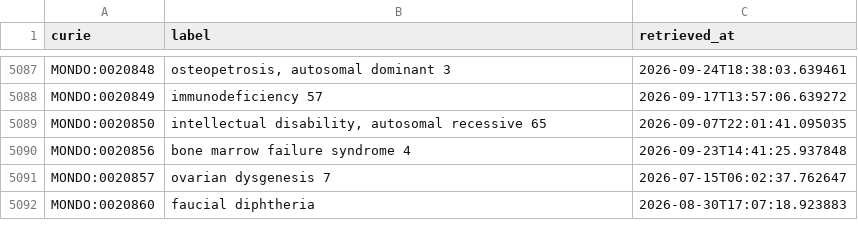
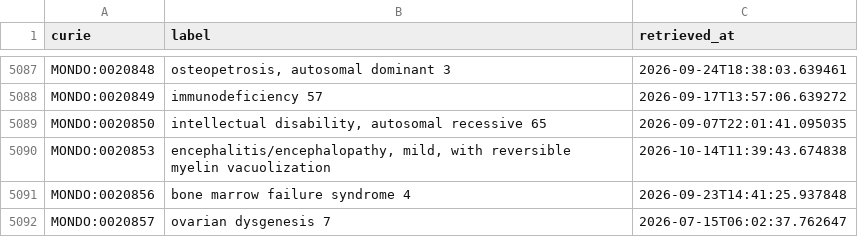
Before and after one commit to AnastasiyaKuznetsova/dismech, a CSV file: cache/mondo/terms.csv, drawn as a sheet; only a part is shown, gaps mark what is left out; the shorter side is filled out with more unchanged rows.

Commit message:
Curate encephalitis/encephalopathy, mild, with reversible myelin vacuolization (MONDO:0020853) (#14117)
* Curate encephalitis/encephalopathy, mild, with reversible myelin vacuolization (MONDO:0020853)

Fixes #14105

* Address PR #14117 review feedback

* Add deep research report for Encephalitis_Encephalopathy_Mild_With_Reversible_Myelin_Vacuolization (part 1/8)

* Add deep research report for Encephalitis_Encephalopathy_Mild_With_Reversible_Myelin_Vacuolization (part 2/8)

* Add deep research report for Encephalitis_Encephalopathy_Mild_With_Reversible_Myelin_Vacuolization (part 3/8)

* Add deep research report for Encephalitis_Encephalopathy_Mild_With_Reversible_Myelin_Vacuolization (part 1/5)

* Add deep research report for Encephalitis_Encephalopathy_Mild_With_Reversible_Myelin_Vacuolization (part 2/5)

* Add deep research report for Encephalitis_Encephalopathy_Mild_With_Reversible_Myelin_Vacuolization (part 3/5)

* Add deep research report for Encephalitis_Encephalopathy_Mild_With_Reversible_Myelin_Vacuolization (part 4/5)

* Add deep research report for Encephalitis_Encephalopathy_Mild_With_Reversible_Myelin_Vacuolization

```diff
--- a/cache/mondo/terms.csv
+++ b/cache/mondo/terms.csv
@@ -5089,2 +5089,3 @@ MONDO:0020849,immunodeficiency 57,2026-09-17T13:57:06.639272
 MONDO:0020850,"intellectual disability, autosomal recessive 65",2026-09-07T22:01:41.095035
+MONDO:0020853,"encephalitis/encephalopathy, mild, with reversible myelin vacuolization",2026-10-14T11:39:43.674838
 MONDO:0020856,bone marrow failure syndrome 4,2026-09-23T14:41:25.937848
```
Also changed, not shown: cache/enums/diseaseterm_b84b03ef2175.csv, 10 other files.
